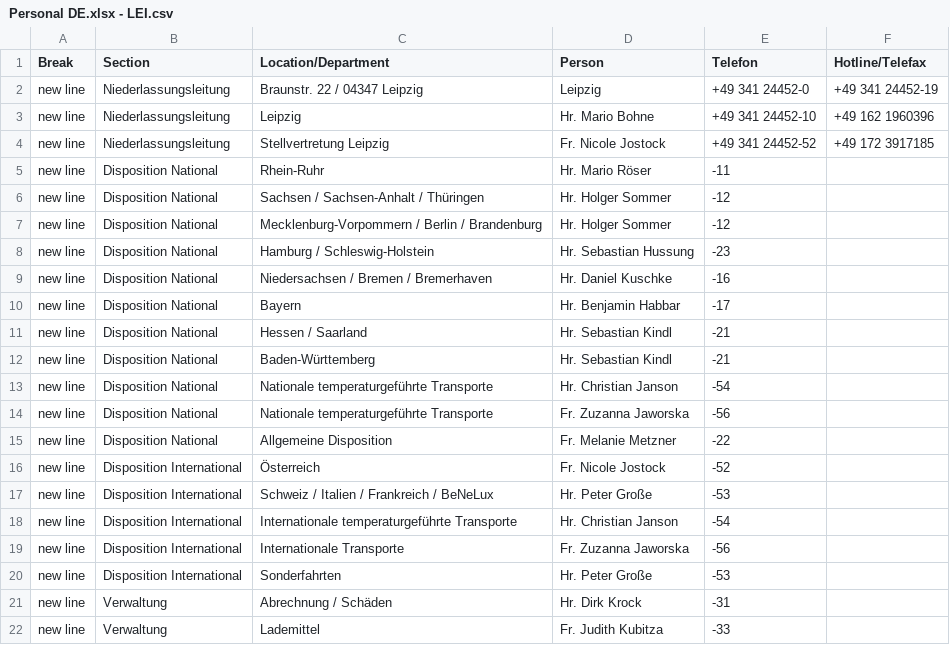
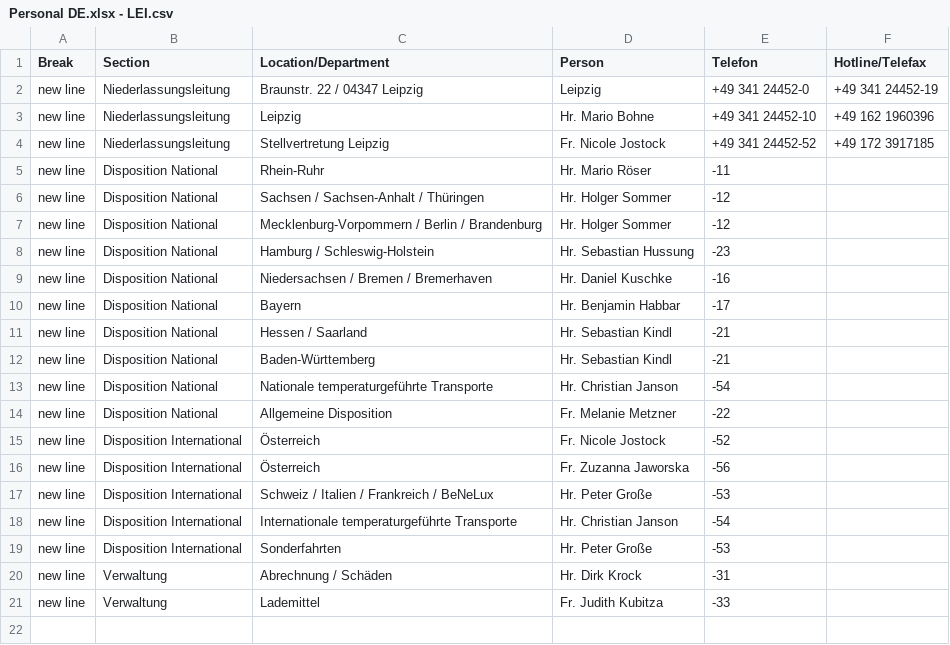
Before and after one commit to NeufraIT/neufra.eu, a CSV file: src/assets/files/locations/Personal DE.xlsx - LEI.csv, drawn as a sheet.

Commit message:
Fix LEI.csv

```diff
--- a/src/assets/files/locations/Personal DE.xlsx - LEI.csv
+++ b/src/assets/files/locations/Personal DE.xlsx - LEI.csv
@@ -13,8 +13,7 @@ new line,Disposition National,Baden-Württemberg ,Hr. Sebastian Kindl ,-21,
 new line,Disposition National,Nationale temperaturgeführte Transporte ,Hr. Christian Janson ,-54,
-new line ,Disposition National,Nationale temperaturgeführte Transporte ,Fr. Zuzanna Jaworska ,-56,
 new line,Disposition National,Allgemeine Disposition,Fr. Melanie Metzner ,-22,
 new line,Disposition International,Österreich,Fr. Nicole Jostock ,-52,
+new line,Disposition International,Österreich,Fr. Zuzanna Jaworska ,-56,
 new line,Disposition International,Schweiz / Italien / Frankreich / BeNeLux,Hr. Peter Große ,-53,
 new line,Disposition International,Internationale temperaturgeführte Transporte ,Hr. Christian Janson ,-54,
-new line,Disposition International,Internationale Transporte,Fr. Zuzanna Jaworska ,-56,
 new line,Disposition International,Sonderfahrten,Hr. Peter Große ,-53,
```
